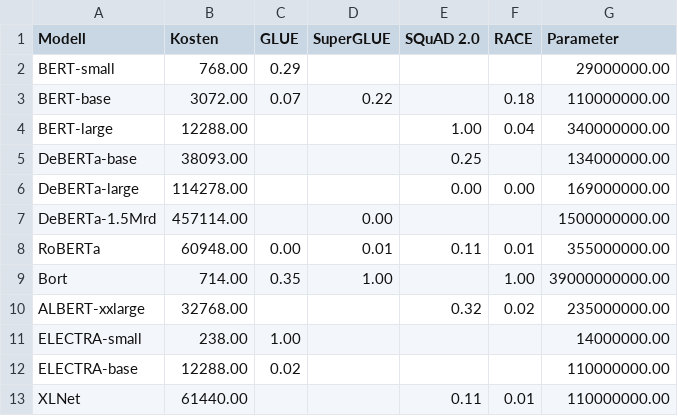
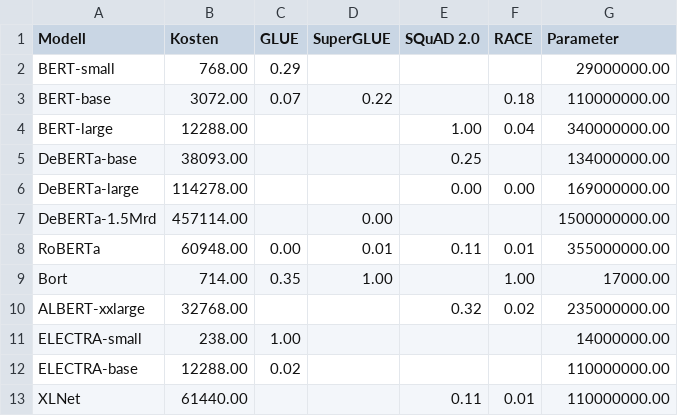
Before and after one commit to Johannes96/BERT_fineTune, a CSV file: data/Pretraining_data.csv, drawn as a sheet.

Commit message:
Pretraining Werte aus theoretischem Seminar

```diff
--- a/data/Pretraining_data.csv
+++ b/data/Pretraining_data.csv
@@ -8,3 +8,3 @@ DeBERTa-1.5Mrd;457114.00;;0.00;;;1500000000.00
 RoBERTa;60948.00;0.00;0.01;0.11;0.01;355000000.00
-Bort;714.00;0.35;1.00;;1.00;39000000000.00
+Bort;714.00;0.35;1.00;;1.00;17000.00
 ALBERT-xxlarge;32768.00;;;0.32;0.02;235000000.00
```
